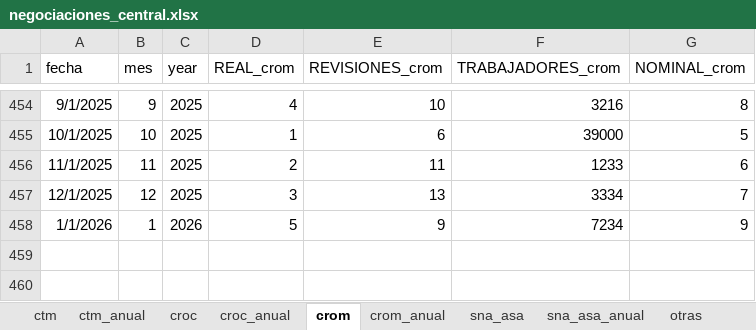
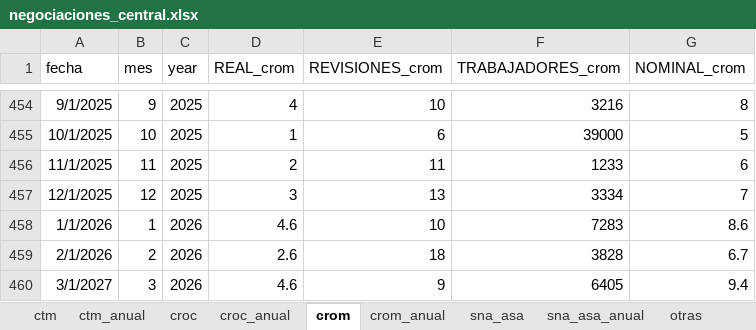
Before and after one commit to hisoto/Negociaci-n-laboral, an Excel workbook: excels/negociaciones_central.xlsx, sheet crom, drawn as a sheet; only a part is shown, gaps mark what is left out; values as stored, in another font and other column widths than the file's, no borders; the diff names each change by its address in the sheet, - before the commit and + after, or states it on an @@ line.

```diff
--- a/excels/negociaciones_central.xlsx (sheet crom)
+++ b/excels/negociaciones_central.xlsx (sheet crom)
-D458 (REAL_crom): 5
+D458 (REAL_crom): 4.6
-E458 (REVISIONES_crom): 9
+E458 (REVISIONES_crom): 10
-F458 (TRABAJADORES_crom): 7234
+F458 (TRABAJADORES_crom): 7283
-G458 (NOMINAL_crom): 9
+G458 (NOMINAL_crom): 8.6
+row 459: 2/1/2026 | 2 | 2026 | 2.6 | 18 | 3828 | 6.7
+row 460: 3/1/2027 | 3 | 2026 | 4.6 | 9 | 6405 | 9.4
```
Also changed, not shown: sheet no_esp, sheet otras, sheet croc, sheet ctm, sheet ind_ct, sheet sna_asa, 7 more sheets, excels/5.2.5 Emplazamientos a Huelgas por Entidad Federativa.xlsx, excels/HUELGAS.xlsx, 4 other files.
